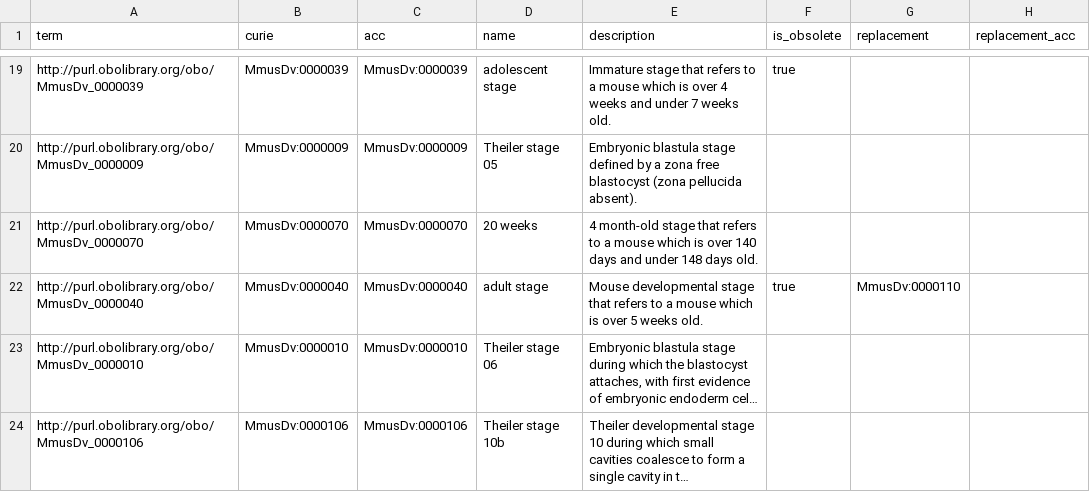
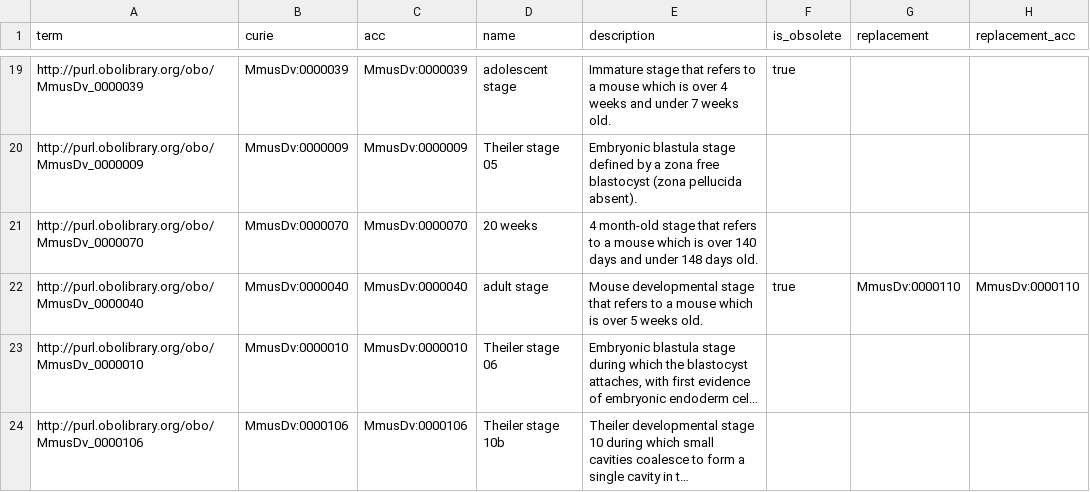
Before and after one commit to monarch-ebi-dev/impc-ontology-pipeline, a CSV file: tables/mmusdv.csv, drawn as a sheet; only a part is shown, gaps mark what is left out; long unchanged cells end in …; the diff names each change by its address in the sheet, - before the commit and + after, or states it on an @@ line.

```diff
--- a/tables/mmusdv.csv
+++ b/tables/mmusdv.csv
-H22 (replacement_acc): (empty)
+H22 (replacement_acc): MmusDv:0000110
```
Also changed, not shown: tables/eco.csv, tables/emapa.csv, 23 other files.
